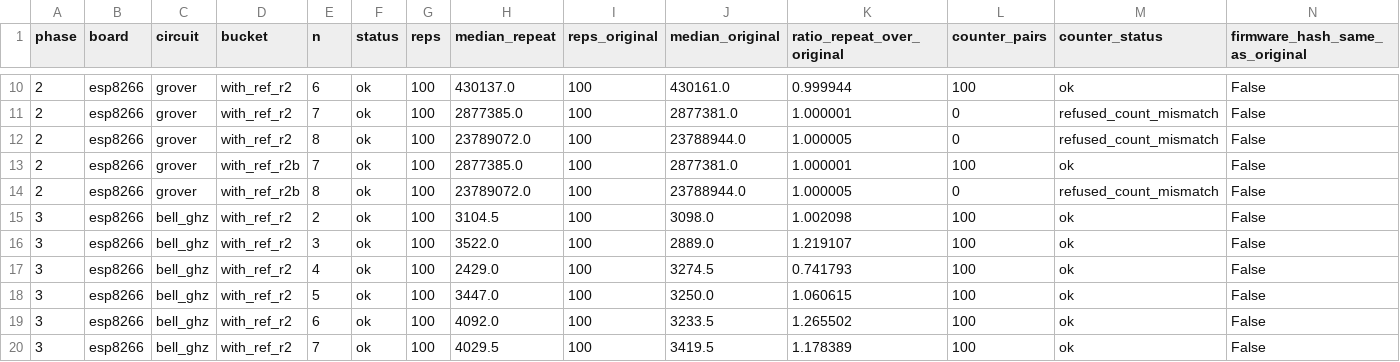
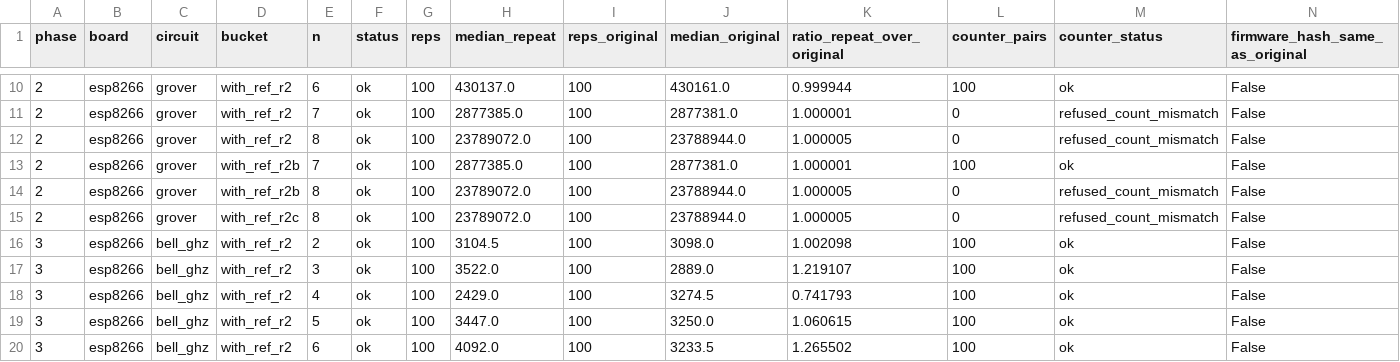
Before and after one commit to 3rasxk/QuantumMCU-Research, a CSV file: data/derived/rerun_sessions.csv, drawn as a sheet; only a part is shown, gaps mark what is left out; the shorter side is filled out with more unchanged rows; the diff names each change by its address in the sheet, - before the commit and + after, or states it on an @@ line.

```diff
--- a/data/derived/rerun_sessions.csv
+++ b/data/derived/rerun_sessions.csv
+row 15: 2 | esp8266 | grover | with_ref_r2c | 8 | ok | 100 | 23789072.0 | 100 | 23788944.0 | 1.000005 | 0 | refused_count_mismatch | False
```
Also changed, not shown: 1 other file.
